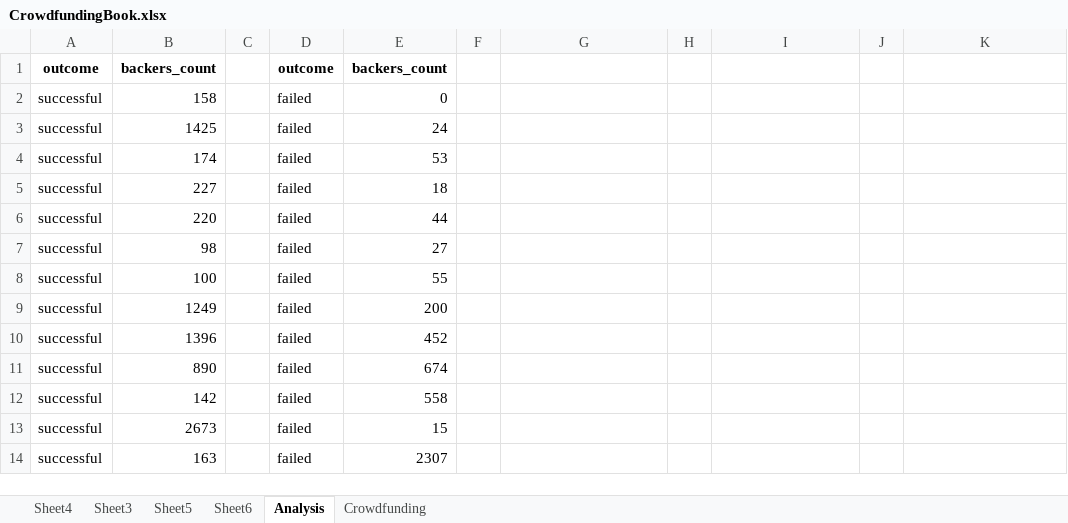
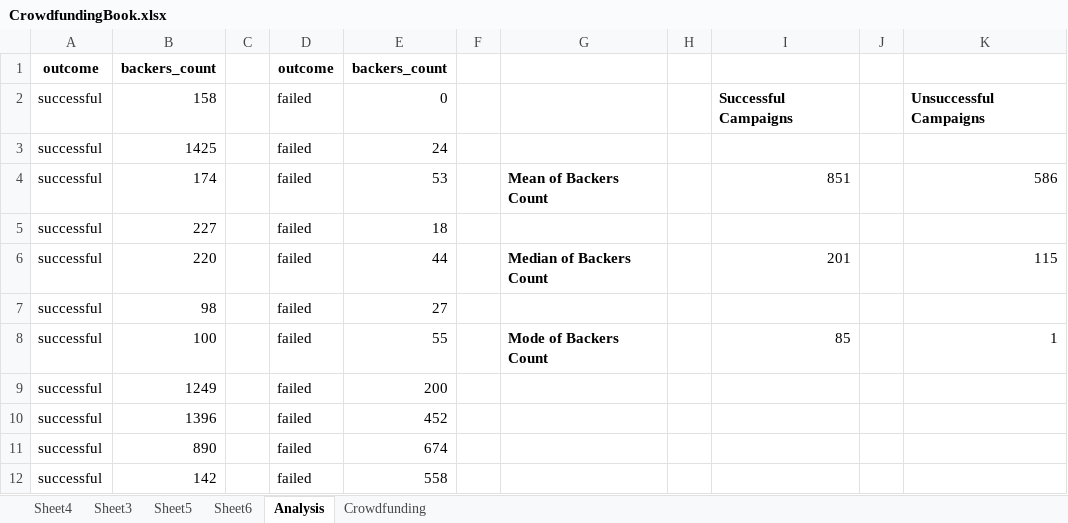
Before and after one commit to siobyrne/excel-challenge, an Excel workbook: CrowdfundingBook.xlsx, sheet Analysis, drawn as a sheet; only a part is shown; the shorter side is filled out with more unchanged rows; values as stored, in another font and other column widths than the file's, no borders; conditional formats not drawn; the diff names each change by its address in the sheet, - before the commit and + after, or states it on an @@ line.

Commit message:
Add calculations of mean, median and mode for each campaign type

```diff
--- a/CrowdfundingBook.xlsx (sheet Analysis)
+++ b/CrowdfundingBook.xlsx (sheet Analysis)
-I2: (empty)
+I2: Successful Campaigns
-K2: (empty)
+K2: Unsuccessful Campaigns
-G4: (empty)
+G4: Mean of Backers Count
-I4: (empty)
+I4: 851
-K4: (empty)
+K4: 586
-G6: (empty)
+G6: Median of Backers Count
-I6: (empty)
+I6: 201
-K6: (empty)
+K6: 115
-G8: (empty)
+G8: Mode of Backers Count
-I8: (empty)
+I8: 85
-K8: (empty)
+K8: 1
```
